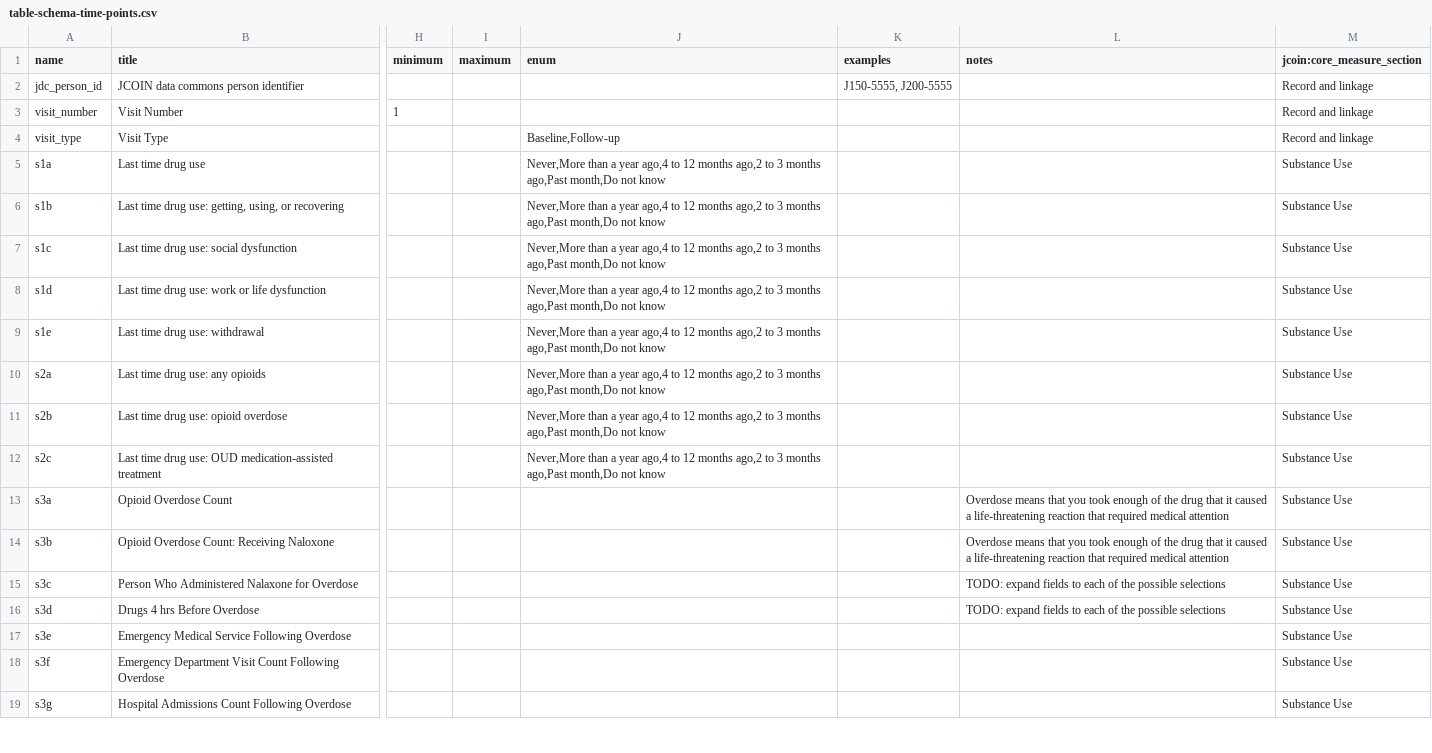
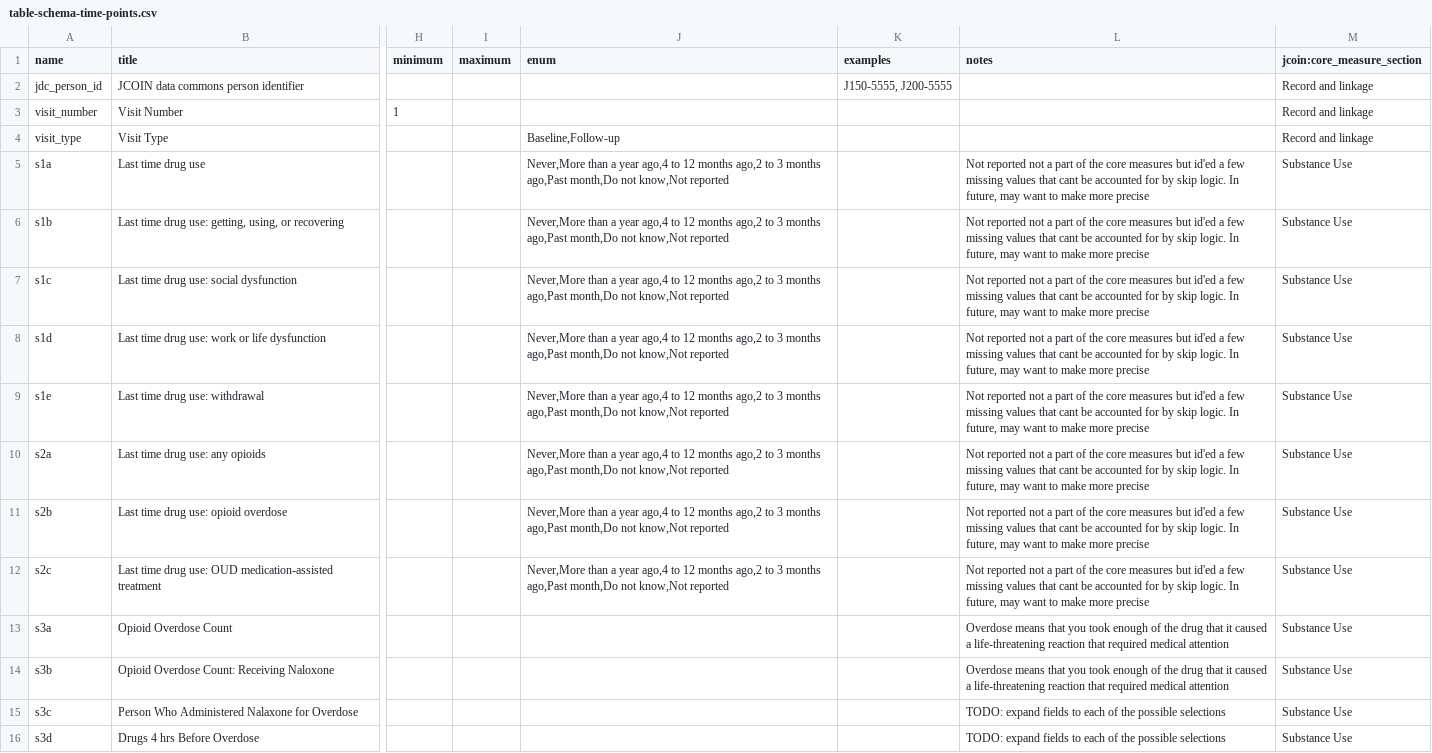
Before and after one commit to jcoin-maarc/JCOIN-Core-Measures, a CSV file: csvs/table-schema-time-points.csv, drawn as a sheet; only a part is shown, gaps mark what is left out; the shorter side is filled out with more unchanged rows; the diff names each change by its address in the sheet, - before the commit and + after, or states it on an @@ line.

Commit message:
added Not reported enum to substance use s1 cateogrical ?s
in future may want to add more enums such as Prefer Not to Answer and other missing value logic

```diff
--- a/csvs/table-schema-time-points.csv
+++ b/csvs/table-schema-time-points.csv
-J5:J12 (enum): …month,Do not know
+J5:J12 (enum): …month,Do not know,Not reported
-L5:L12 (notes): (empty)
+L5:L12 (notes): Not reported not a part of the core measures but id'ed a few missing values that cant be accounted for by skip logic. In future, may want to make more precise
```
Also changed, not shown: 2 other files.
